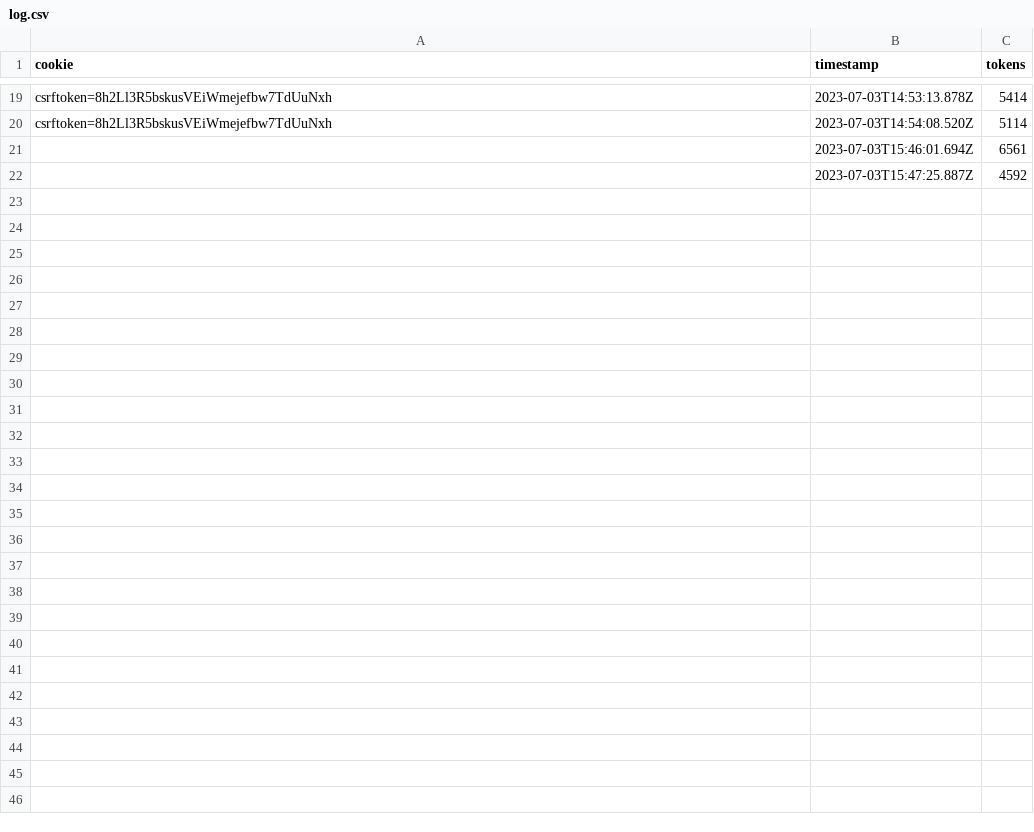
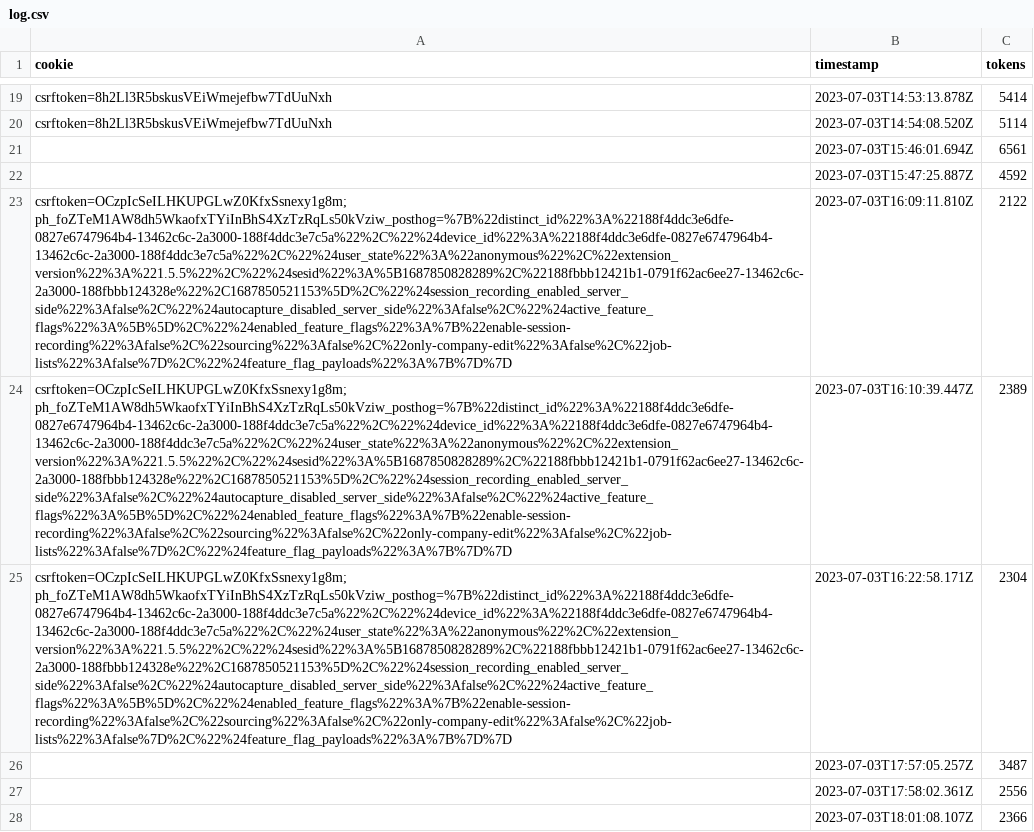
Before and after one commit to Meng-V/smartchatbot, a CSV file: log.csv, drawn as a sheet; only a part is shown, gaps mark what is left out; the diff names each change by its address in the sheet, - before the commit and + after, or states it on an @@ line.

```diff
--- a/log.csv
+++ b/log.csv
+row 23: csrftoken=OCzpIcSeILHKUPGLwZ0KfxSsnexy1g8m; ph_foZTeM1AW8dh5WkaofxTYiInBhS4XzTzRqLs50kVziw_posthog=%7B%22distinct_id%22%3A%22188f4ddc3e6dfe-0827e6747964b4-13462c6c-2a3000-188f4ddc3e7c5a%22%2C%22%24device_id%22%3A%22188f4ddc3e6dfe-0827e6747964b4-13462c6c-2a3000-188f4ddc3e7c5a%22%2C%22%24user_state%22%3A%22anonymous%22%2C%22extension_version%22%3A%221.5.5%22%2C%22%24sesid%22%3A%5B1687850828289%2C%22188fbbb12421b1-0791f62ac6ee27-13462c6c-2a3000-188fbbb124328e%22%2C1687850521153%5D%2C%22%24session_recording_enabled_server_side%22%3Afalse%2C%22%24autocapture_disabled_server_side%22%3Afalse%2C%22%24active_feature_flags%22%3A%5B%5D%2C%22%24enabled_feature_flags%22%3A%7B%22enable-session-recording%22%3Afalse%2C%22sourcing%22%3Afalse%2C%22only-company-edit%22%3Afalse%2C%22job-lists%22%3Afalse%7D%2C%22%24feature_flag_payloads%22%3A%7B%7D%7D | 2023-07-03T16:09:11.810Z | 2122
+row 24: csrftoken=OCzpIcSeILHKUPGLwZ0KfxSsnexy1g8m; ph_foZTeM1AW8dh5WkaofxTYiInBhS4XzTzRqLs50kVziw_posthog=%7B%22distinct_id%22%3A%22188f4ddc3e6dfe-0827e6747964b4-13462c6c-2a3000-188f4ddc3e7c5a%22%2C%22%24device_id%22%3A%22188f4ddc3e6dfe-0827e6747964b4-13462c6c-2a3000-188f4ddc3e7c5a%22%2C%22%24user_state%22%3A%22anonymous%22%2C%22extension_version%22%3A%221.5.5%22%2C%22%24sesid%22%3A%5B1687850828289%2C%22188fbbb12421b1-0791f62ac6ee27-13462c6c-2a3000-188fbbb124328e%22%2C1687850521153%5D%2C%22%24session_recording_enabled_server_side%22%3Afalse%2C%22%24autocapture_disabled_server_side%22%3Afalse%2C%22%24active_feature_flags%22%3A%5B%5D%2C%22%24enabled_feature_flags%22%3A%7B%22enable-session-recording%22%3Afalse%2C%22sourcing%22%3Afalse%2C%22only-company-edit%22%3Afalse%2C%22job-lists%22%3Afalse%7D%2C%22%24feature_flag_payloads%22%3A%7B%7D%7D | 2023-07-03T16:10:39.447Z | 2389
+row 25: csrftoken=OCzpIcSeILHKUPGLwZ0KfxSsnexy1g8m; ph_foZTeM1AW8dh5WkaofxTYiInBhS4XzTzRqLs50kVziw_posthog=%7B%22distinct_id%22%3A%22188f4ddc3e6dfe-0827e6747964b4-13462c6c-2a3000-188f4ddc3e7c5a%22%2C%22%24device_id%22%3A%22188f4ddc3e6dfe-0827e6747964b4-13462c6c-2a3000-188f4ddc3e7c5a%22%2C%22%24user_state%22%3A%22anonymous%22%2C%22extension_version%22%3A%221.5.5%22%2C%22%24sesid%22%3A%5B1687850828289%2C%22188fbbb12421b1-0791f62ac6ee27-13462c6c-2a3000-188fbbb124328e%22%2C1687850521153%5D%2C%22%24session_recording_enabled_server_side%22%3Afalse%2C%22%24autocapture_disabled_server_side%22%3Afalse%2C%22%24active_feature_flags%22%3A%5B%5D%2C%22%24enabled_feature_flags%22%3A%7B%22enable-session-recording%22%3Afalse%2C%22sourcing%22%3Afalse%2C%22only-company-edit%22%3Afalse%2C%22job-lists%22%3Afalse%7D%2C%22%24feature_flag_payloads%22%3A%7B%7D%7D | 2023-07-03T16:22:58.171Z | 2304
+row 26:  | 2023-07-03T17:57:05.257Z | 3487
+row 27:  | 2023-07-03T17:58:02.361Z | 2556
+row 28:  | 2023-07-03T18:01:08.107Z | 2366
```
Also changed, not shown: 5 other files.
